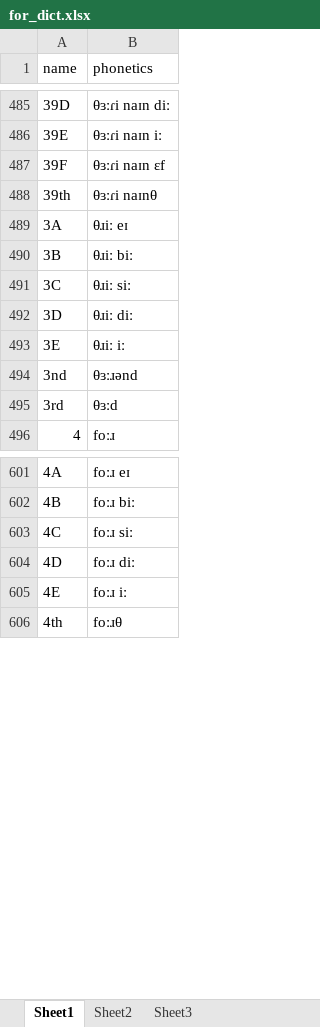
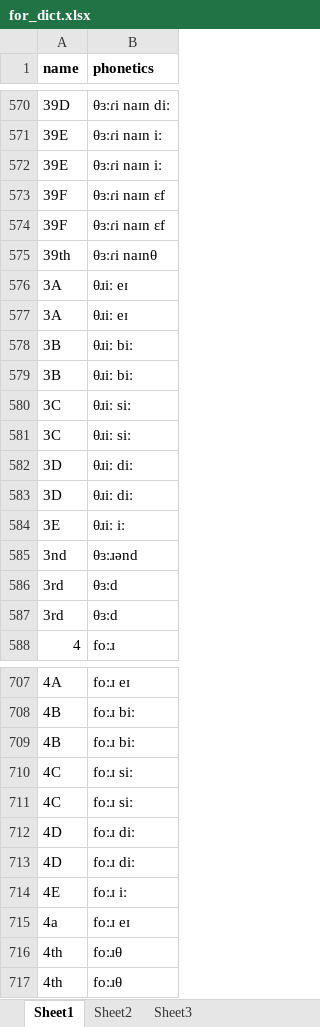
Before and after one commit to bruskomars/phonetics, an Excel workbook: project/for_dict.xlsx, sheet Sheet1, drawn as a sheet; only a part is shown, gaps mark what is left out; values as stored, in another font and other column widths than the file's, no borders; the diff covers the shown part only; the diff names each change by its address in the sheet, - before the commit and + after, or states it on an @@ line.

```diff
--- a/project/for_dict.xlsx (sheet Sheet1)
+++ b/project/for_dict.xlsx (sheet Sheet1)
-A1:B1 bold: off
+A1:B1 bold: on
+row 572: 39E | θɜːɾi naɪn iː
+row 573: 39F | θɜːɾi naɪn ɛf
+row 577: 3A | θɹiː eɪ
+row 579: 3B | θɹiː biː
+row 581: 3C | θɹiː siː
+row 582: 3D | θɹiː diː
+row 587: 3rd | θɜːd
+row 709: 4B | foːɹ biː
+row 711: 4C | foːɹ siː
+row 712: 4D | foːɹ diː
+row 715: 4a | foːɹ eɪ
+row 716: 4th | foːɹθ
```
Also changed, not shown: 564 added rows, 25 removed rows and 11 edited cells elsewhere in this sheet, 15 other files.
